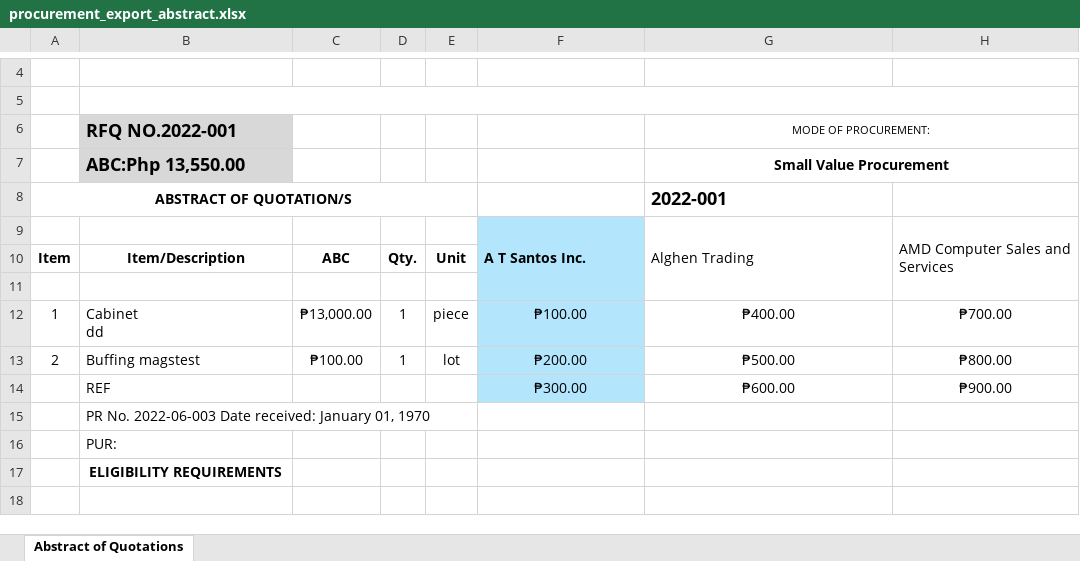
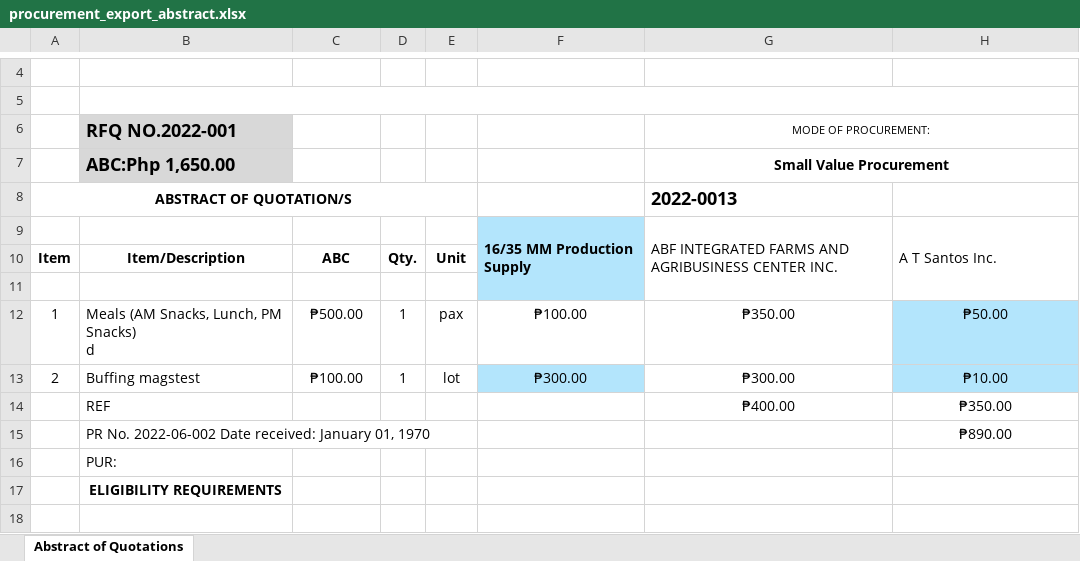
Before and after one commit to itskimeng/fas2020, an Excel workbook: procurement_export_abstract.xlsx, sheet Abstract of Quotations, drawn as a sheet; only a part is shown, gaps mark what is left out; values as stored, in another font and other column widths than the file's, no borders; charts and pictures not drawn; removed rows and columns are numbered as before the commit, all else as after; ↵ is a line break in a cell; the diff names each change by its address in the sheet, - before the commit and + after, or states it on an @@ line.

```diff
--- a/procurement_export_abstract.xlsx (sheet Abstract of Quotations)
+++ b/procurement_export_abstract.xlsx (sheet Abstract of Quotations)
-B7 (RFQ NO.2022-001): ABC:Php 13,550.00
+B7 (RFQ NO.2022-001): ABC:Php 1,650.00
-G8 (MODE OF PROCUREMENT:): 2022-001
+G8 (MODE OF PROCUREMENT:): 2022-0013
-row 9:  |  |  |  |  | A T Santos Inc. | Alghen Trading | AMD Computer Sales and Services
+row 9:  |  |  |  |  | 16/35 MM Production Supply | ABF INTEGRATED FARMS AND AGRIBUSINESS CENTER INC. | A T Santos Inc.
-B12 (RFQ NO.2022-001): Cabinet ↵ dd
+B12 (RFQ NO.2022-001): Meals (AM Snacks, Lunch, PM Snacks) ↵ d
-C12: ₱13,000.00
+C12: ₱500.00
-E12: piece
+E12: pax
-F12 fill: #B3E5FC
+F12 fill: none
-G12 (MODE OF PROCUREMENT:): ₱400.00
+G12 (MODE OF PROCUREMENT:): ₱350.00
-H12: ₱700.00
+H12: ₱50.00
-H12:H13 fill: none
+H12:H13 fill: #B3E5FC
-F13: ₱200.00
+F13: ₱300.00
-G13 (MODE OF PROCUREMENT:): ₱500.00
+G13 (MODE OF PROCUREMENT:): ₱300.00
-H13: ₱800.00
+H13: ₱10.00
-row 14:  | REF |  |  |  | ₱300.00 | ₱600.00 | ₱900.00
-row 15:  | PR No. 2022-06-003 Date received: January 01, 1970
+row 14:  | REF |  |  |  |  | ₱400.00 | ₱350.00
+row 15:  | PR No. 2022-06-002 Date received: January 01, 1970 |  |  |  |  |  | ₱890.00
```
Also changed, not shown: export_pr.xlsx, procurement_export_po.xlsx, 19 other files.
